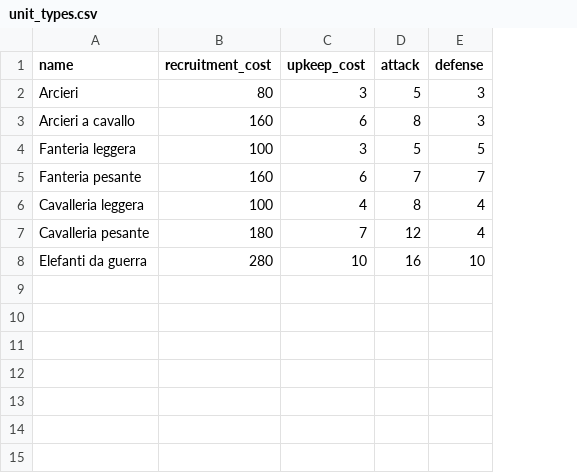
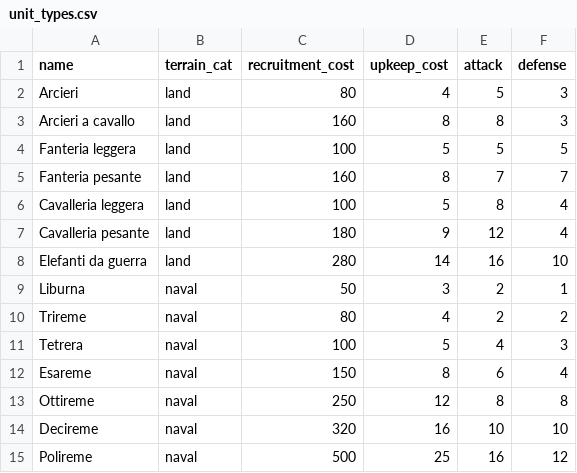
Before and after one commit to goslingholden/tgsimdb, a CSV file: data/unit_types.csv, drawn as a sheet; addresses are those after the commit; the diff names each change by its address in the sheet, - before the commit and + after, or states it on an @@ line.

Commit message:
v.0.9.8 # Added naval unit types and naval units

```diff
--- a/data/unit_types.csv
+++ b/data/unit_types.csv
+column B (terrain_cat), rows 2-8: all land
-D2 (upkeep_cost): 3
+D2 (upkeep_cost): 4
-D3 (upkeep_cost): 6
+D3 (upkeep_cost): 8
-D4 (upkeep_cost): 3
+D4 (upkeep_cost): 5
-D5 (upkeep_cost): 6
+D5 (upkeep_cost): 8
-D6 (upkeep_cost): 4
+D6 (upkeep_cost): 5
-D7 (upkeep_cost): 7
+D7 (upkeep_cost): 9
-D8 (upkeep_cost): 10
+D8 (upkeep_cost): 14
+row 9: Liburna | naval | 50 | 3 | 2 | 1
+row 10: Trireme | naval | 80 | 4 | 2 | 2
+row 11: Tetrera | naval | 100 | 5 | 4 | 3
+row 12: Esareme | naval | 150 | 8 | 6 | 4
+row 13: Ottireme | naval | 250 | 12 | 8 | 8
+row 14: Decireme | naval | 320 | 16 | 10 | 10
+row 15: Polireme | naval | 500 | 25 | 16 | 12
```
Also changed, not shown: data/modifiers.csv, data/provinces.csv, 5 other files.
